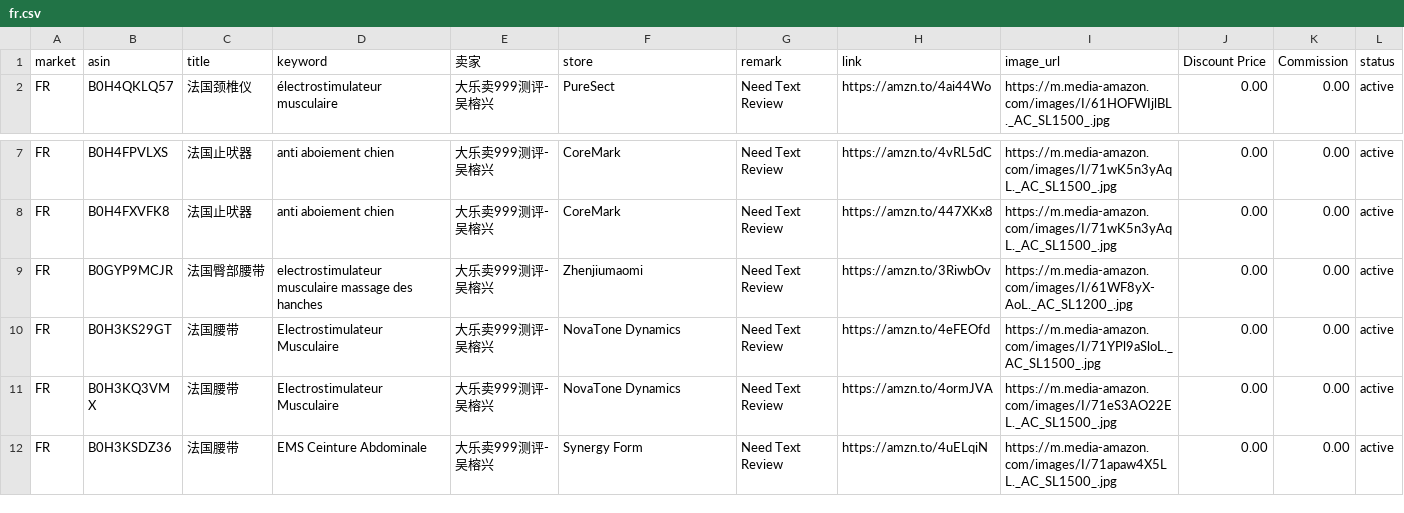
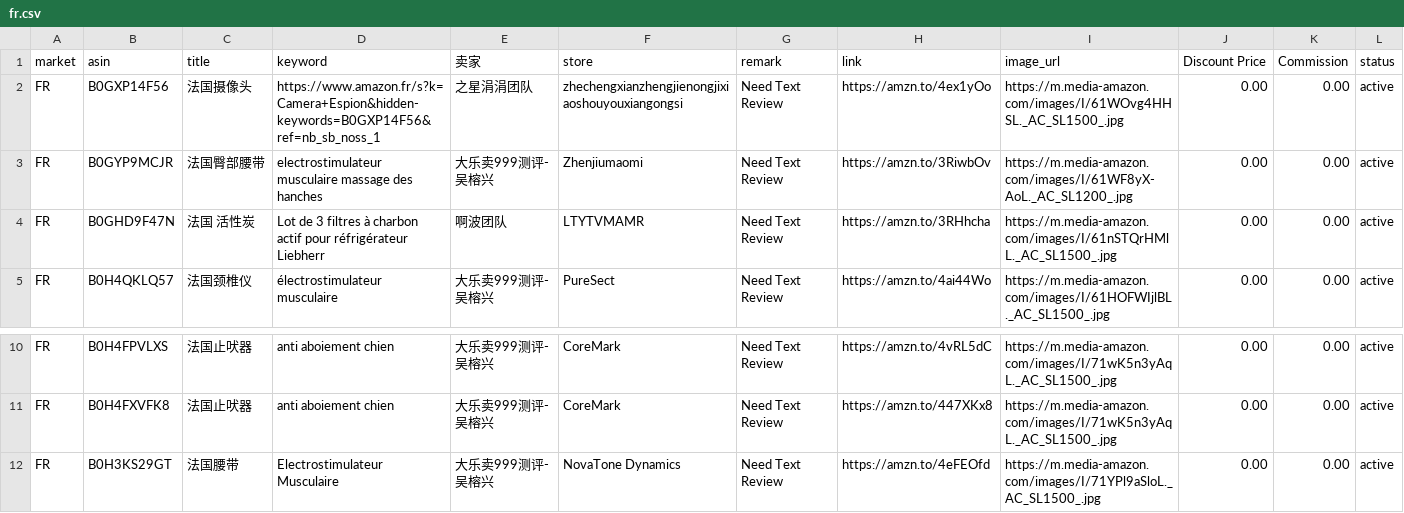
Before and after one commit to dalemy-1/us, a CSV file: fr.csv, drawn as a sheet; only a part is shown, gaps mark what is left out; the shorter side is filled out with more unchanged rows.

```diff
--- a/fr.csv
+++ b/fr.csv
@@ -1,2 +1,5 @@
 market,asin,title,keyword,卖家,store,remark,link,image_url,Discount Price,Commission,status
+FR,B0GXP14F56,法国摄像头,https://www.amazon.fr/s?k=Camera+Espion&hidden-keywords=B0GXP14F56&ref=nb_sb_noss_1,之星涓涓团队,zhechengxianzhengjienongjixiaoshouyouxiangongsi,Need Text Review,https://amzn.to/4ex1yOo,https://m.media-amazon.com/images/I/61WOvg4HHSL._AC_SL1500_.jpg,0.00,0.00,active
+FR,B0GYP9MCJR,法国臀部腰带,electrostimulateur musculaire massage des hanches,大乐卖999测评-吴榕兴,Zhenjiumaomi,Need Text Review,https://amzn.to/3RiwbOv,https://m.media-amazon.com/images/I/61WF8yX-AoL._AC_SL1200_.jpg,0.00,0.00,active
+FR,B0GHD9F47N,法国 活性炭 ,Lot de 3 filtres à charbon actif pour réfrigérateur Liebherr,啊波团队,LTYTVMAMR,Need Text Review,https://amzn.to/3RHhcha,https://m.media-amazon.com/images/I/61nSTQrHMlL._AC_SL1500_.jpg,0.00,0.00,active
 FR,B0H4QKLQ57,法国颈椎仪,électrostimulateur musculaire,大乐卖999测评-吴榕兴,PureSect,Need Text Review,https://amzn.to/4ai44Wo,https://m.media-amazon.com/images/I/61HOFWIjlBL._AC_SL1500_.jpg,0.00,0.00,active
@@ -8,3 +11,2 @@ FR,B0H4FPVLXS,法国止吠器,anti aboiement chien,大乐卖999测评-吴榕兴,
 FR,B0H4FXVFK8,法国止吠器,anti aboiement chien,大乐卖999测评-吴榕兴,CoreMark,Need Text Review,https://amzn.to/447XKx8,https://m.media-amazon.com/images/I/71wK5n3yAqL._AC_SL1500_.jpg,0.00,0.00,active
-FR,B0GYP9MCJR,法国臀部腰带,electrostimulateur musculaire massage des hanches,大乐卖999测评-吴榕兴,Zhenjiumaomi,Need Text Review,https://amzn.to/3RiwbOv,https://m.media-amazon.com/images/I/61WF8yX-AoL._AC_SL1200_.jpg,0.00,0.00,active
 FR,B0H3KS29GT,法国腰带,Electrostimulateur Musculaire,大乐卖999测评-吴榕兴,NovaTone Dynamics,Need Text Review,https://amzn.to/4eFEOfd,https://m.media-amazon.com/images/I/71YPl9aSloL._AC_SL1500_.jpg,0.00,0.00,active
```
Also changed, not shown: de.csv, it.csv, 2 other files.
